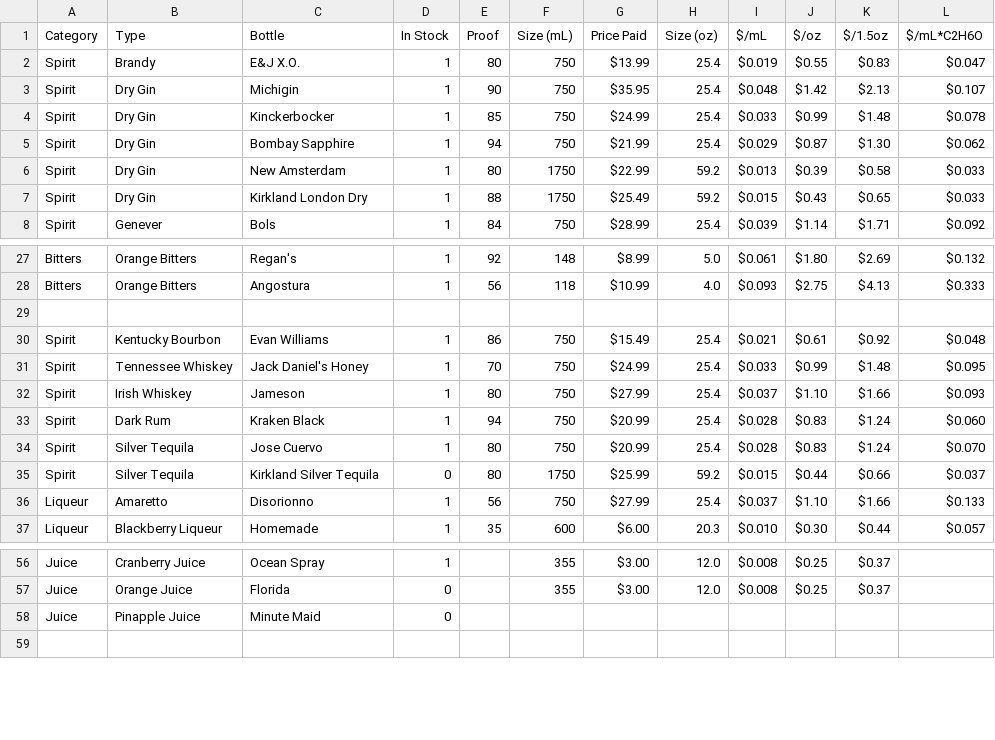
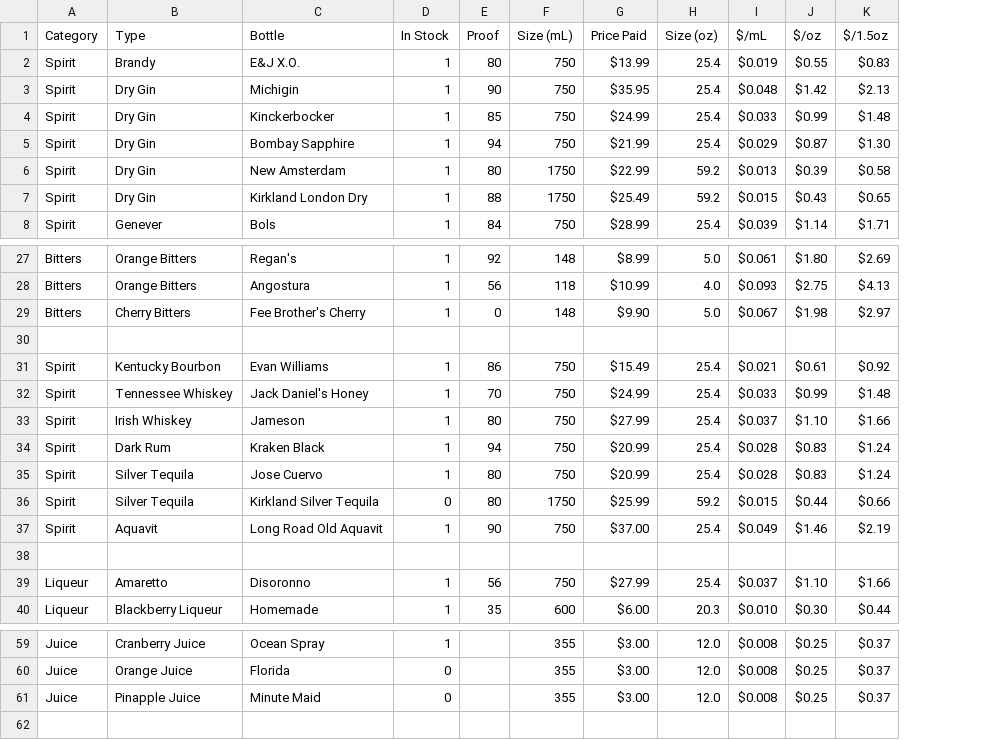
Before and after one commit to twschum/mix-mind, a CSV file: Barstock - Sheet1.csv, drawn as a sheet; only a part is shown, gaps mark what is left out; removed rows and columns are numbered as before the commit, all else as after; the diff names each change by its address in the sheet, - before the commit and + after, or states it on an @@ line.

Commit message:
Updates Barstock

```diff
--- a/Barstock - Sheet1.csv
+++ b/Barstock - Sheet1.csv
-column L ($/mL*C2H6O), rows 2-8: $0.047 | $0.107 | $0.078 | $0.062 | $0.033 | $0.033 | $0.092; rows 27-37: $0.132 | $0.333 |  | $0.048 | $0.095 | $0.093 | $0.060 | $0.070 | $0.037 | $0.133 | $0.057
+row 29: Bitters | Cherry Bitters | Fee Brother's Cherry | 1 | 0 | 148 | $9.90 | 5.0 | $0.067 | $1.98 | $2.97
+row 37: Spirit | Aquavit | Long Road Old Aquavit | 1 | 90 | 750 | $37.00 | 25.4 | $0.049 | $1.46 | $2.19
+row 38: (empty)
-C39 (Bottle): Disorionno
+C39 (Bottle): Disoronno
-F61 (Size (mL)): (empty)
+F61 (Size (mL)): 355
-G61 (Price Paid): (empty)
+G61 (Price Paid): $3.00
-H61 (Size (oz)): (empty)
+H61 (Size (oz)): 12.0
-I61 ($/mL): (empty)
+I61 ($/mL): $0.008
-J61 ($/oz): (empty)
+J61 ($/oz): $0.25
-K61 ($/1.5oz): (empty)
+K61 ($/1.5oz): $0.37
```
